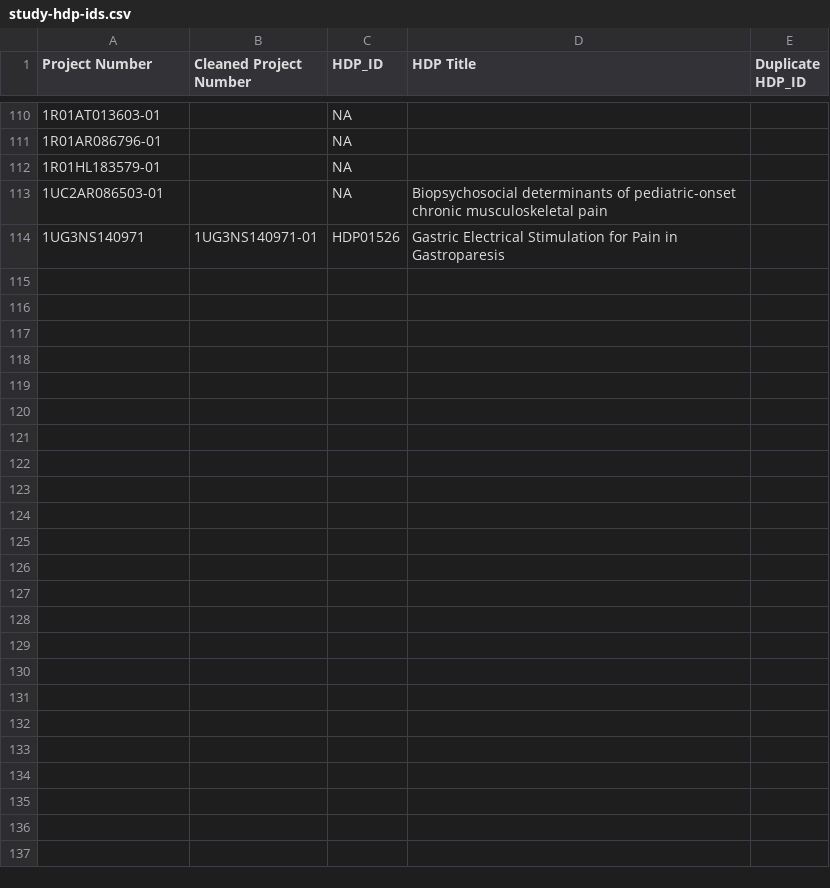
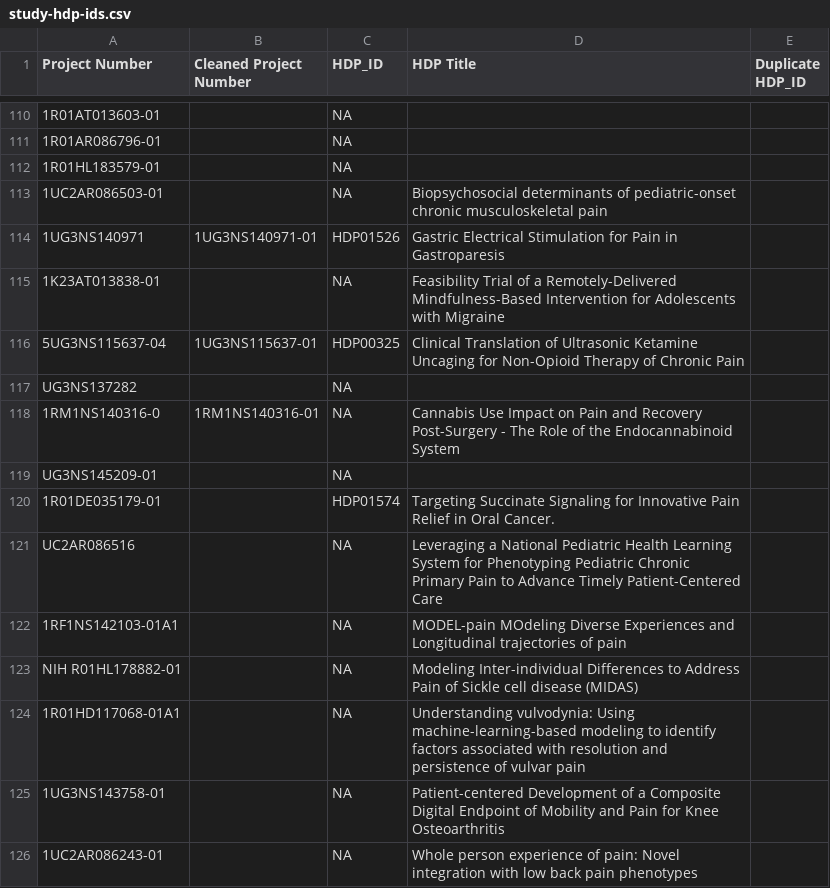
Before and after one commit to heal-data-stewards/heal-cdes, a CSV file: mappings/study-crf-mappings/from-heal-cde-team/study-hdp-ids.csv, drawn as a sheet; only a part is shown, gaps mark what is left out; the diff names each change by its address in the sheet, - before the commit and + after, or states it on an @@ line.

Commit message:
Added some more forms and studies.

```diff
--- a/mappings/study-crf-mappings/from-heal-cde-team/study-hdp-ids.csv
+++ b/mappings/study-crf-mappings/from-heal-cde-team/study-hdp-ids.csv
+row 115: 1K23AT013838-01 |  | NA | Feasibility Trial of a Remotely-Delivered Mindfulness-Based Intervention for Adolescents with Migraine
+row 116: 5UG3NS115637-04 | 1UG3NS115637-01 | HDP00325 | Clinical Translation of Ultrasonic Ketamine Uncaging for Non-Opioid Therapy of Chronic Pain
+row 117: UG3NS137282 |  | NA
+row 118: 1RM1NS140316-0 | 1RM1NS140316-01 | NA | Cannabis Use Impact on Pain and Recovery Post-Surgery - The Role of the Endocannabinoid System
+row 119: UG3NS145209-01 |  | NA
+row 120: 1R01DE035179-01 |  | HDP01574 | Targeting Succinate Signaling for Innovative Pain Relief in Oral Cancer.
+row 121: UC2AR086516 |  | NA | Leveraging a National Pediatric Health Learning System for Phenotyping Pediatric Chronic Primary Pain to Advance Timely Patient-Centered Care
+row 122: 1RF1NS142103-01A1 |  | NA | MODEL-pain MOdeling Diverse Experiences and Longitudinal trajectories of pain
+row 123: NIH R01HL178882-01 |  | NA | Modeling Inter-individual Differences to Address Pain of Sickle cell disease (MIDAS)
+row 124: 1R01HD117068-01A1 |  | NA | Understanding vulvodynia: Using machine-learning-based modeling to identify factors associated with resolution and persistence of vulvar pain
+row 125: 1UG3NS143758-01 |  | NA | Patient-centered Development of a Composite Digital Endpoint of Mobility and Pain for Knee Osteoarthritis
+row 126: 1UC2AR086243-01 |  | NA | Whole person experience of pain: Novel integration with low back pain phenotypes
```
